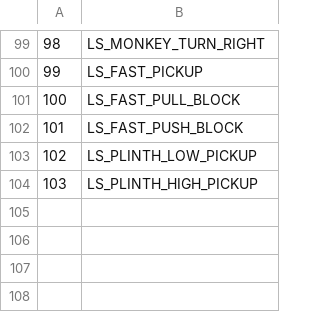
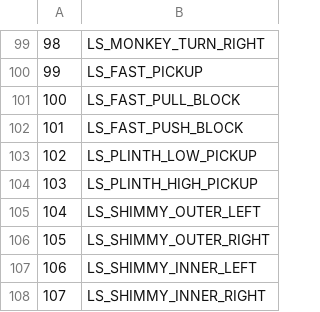
Before and after one commit to LostArtefacts/TRX, a CSV file: data/trx/ship/games/tr1/catalog_lara_states.csv, drawn as a sheet; only a part is shown, gaps mark what is left out; the diff names each change by its address in the sheet, - before the commit and + after, or states it on an @@ line.

```diff
--- a/data/trx/ship/games/tr1/catalog_lara_states.csv
+++ b/data/trx/ship/games/tr1/catalog_lara_states.csv
+row 105: 104 | LS_SHIMMY_OUTER_LEFT
+row 106: 105 | LS_SHIMMY_OUTER_RIGHT
+row 107: 106 | LS_SHIMMY_INNER_LEFT
+row 108: 107 | LS_SHIMMY_INNER_RIGHT
```
Also changed, not shown: data/trx/ship/games/tr1/catalog_lara_anims.csv, data/trx/ship/games/tr2/catalog_lara_anims.csv, 27 other files.
